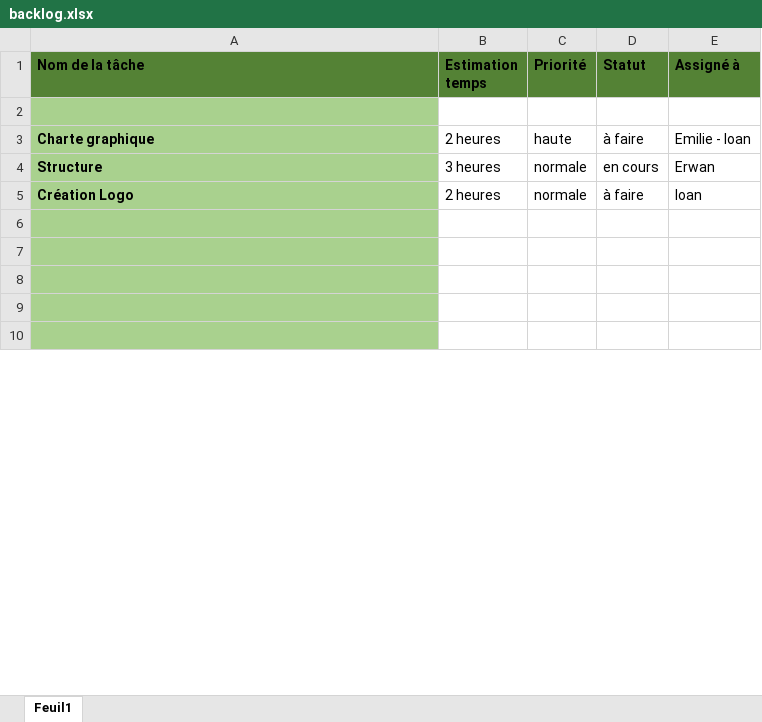
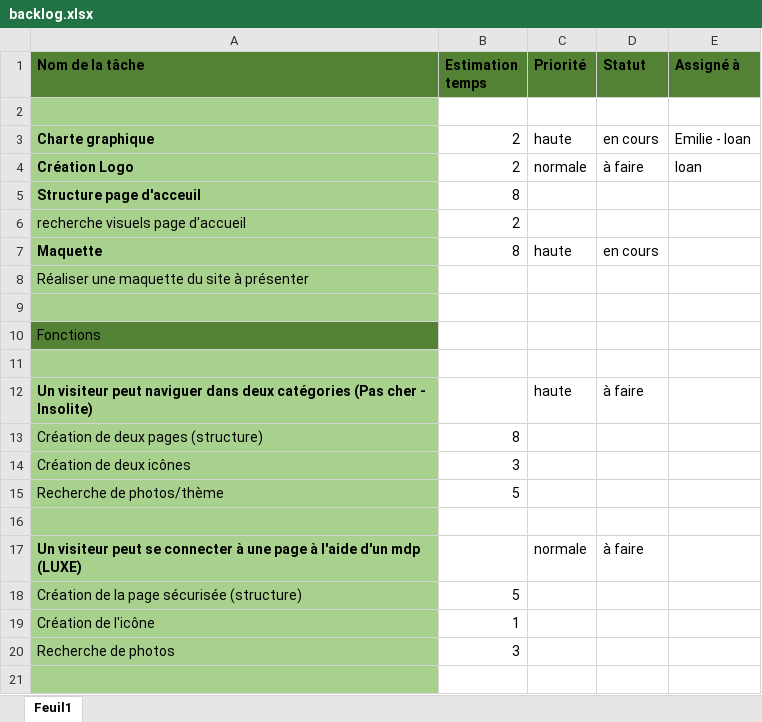
Before and after one commit to maxbadoc/EAST-SIDE, an Excel workbook: backlog.xlsx, sheet Feuil1, drawn as a sheet; only a part is shown; the shorter side is filled out with more unchanged rows; values as stored, in another font and other column widths than the file's, no borders; removed rows and columns are numbered as before the commit, all else as after; the diff covers the shown part only; the diff names each change by its address in the sheet, - before the commit and + after, or states it on an @@ line.

```diff
--- a/backlog.xlsx (sheet Feuil1)
+++ b/backlog.xlsx (sheet Feuil1)
-B3 (Estimation temps): 2 heures
+B3 (Estimation temps): 2
-D3 (Statut): à faire
+D3 (Statut): en cours
-row 4: Structure | 3 heures | normale | en cours | Erwan
-B4 (Estimation temps): 2 heures
+B4 (Estimation temps): 2
+row 5: Structure page d'acceuil | 8
+row 6: recherche visuels page d'accueil | 2
+row 7: Maquette | 8 | haute | en cours
+row 8: Réaliser une maquette du site à présenter
+row 9: (empty)
@@ row 11 moved to row 10: Fonctions @@
+row 11: (empty)
+row 12: Un visiteur peut naviguer dans deux catégories (Pas cher - Insolite) |  | haute | à faire
+row 13: Création de deux pages (structure) | 8
+row 14: Création de deux icônes | 3
+row 15: Recherche de photos/thème | 5
+row 16: (empty)
+row 17: Un visiteur peut se connecter à une page à l'aide d'un mdp (LUXE) |  | normale | à faire
+row 18: Création de la page sécurisée (structure) | 5
+row 19: Création de l'icône | 1
+row 20: Recherche de photos | 3
+row 21: (empty)
```
Also changed, not shown: 16 added rows, 15 removed rows and 2 edited cells elsewhere in this sheet, 1 other file.
